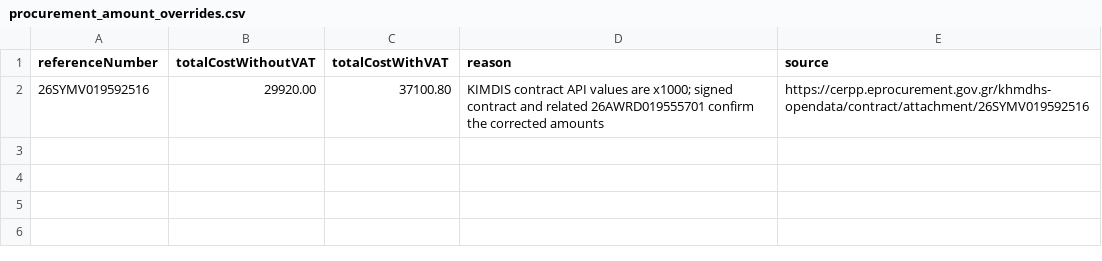
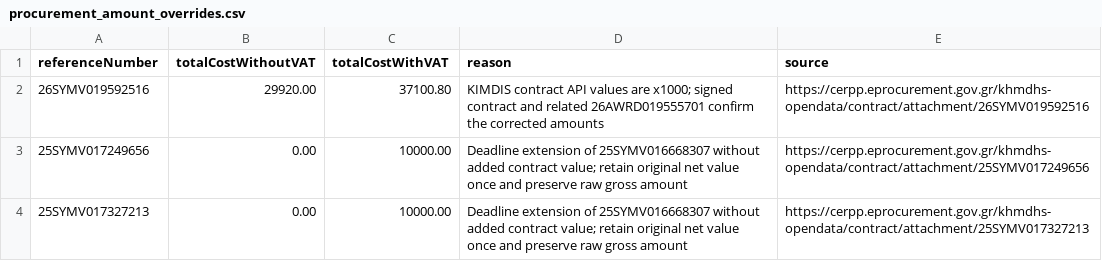
Before and after one commit to troboukis/2026_fire_protection, a CSV file: data/mappings/procurement_amount_overrides.csv, drawn as a sheet; the diff names each change by its address in the sheet, - before the commit and + after, or states it on an @@ line.

```diff
--- a/data/mappings/procurement_amount_overrides.csv
+++ b/data/mappings/procurement_amount_overrides.csv
+row 3: 25SYMV017249656 | 0.00 | 10000.00 | Deadline extension of 25SYMV016668307 without added contract value; retain original net value once and preserve raw gross amount | https://cerpp.eprocurement.gov.gr/khmdhs-opendata/contract/attachment/25SYMV017249656
+row 4: 25SYMV017327213 | 0.00 | 10000.00 | Deadline extension of 25SYMV016668307 without added contract value; retain original net value once and preserve raw gross amount | https://cerpp.eprocurement.gov.gr/khmdhs-opendata/contract/attachment/25SYMV017327213
```
Also changed, not shown: 40 other files.
